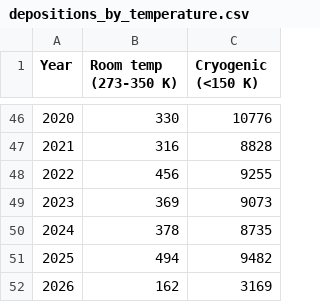
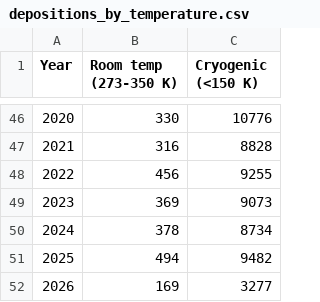
Before and after one commit to fredericpoitevin/pdb-stats, a CSV file: depositions_by_temperature.csv, drawn as a sheet; only a part is shown, gaps mark what is left out.

```diff
--- a/depositions_by_temperature.csv
+++ b/depositions_by_temperature.csv
@@ -49,4 +49,4 @@ Year,Room temp (273-350 K),Cryogenic (<150 K)
 2023,369,9073
-2024,378,8735
+2024,378,8734
 2025,494,9482
-2026,162,3169
+2026,169,3277
```
Also changed, not shown: PDB Annual per method - Sheet1.csv, 1 other file.
